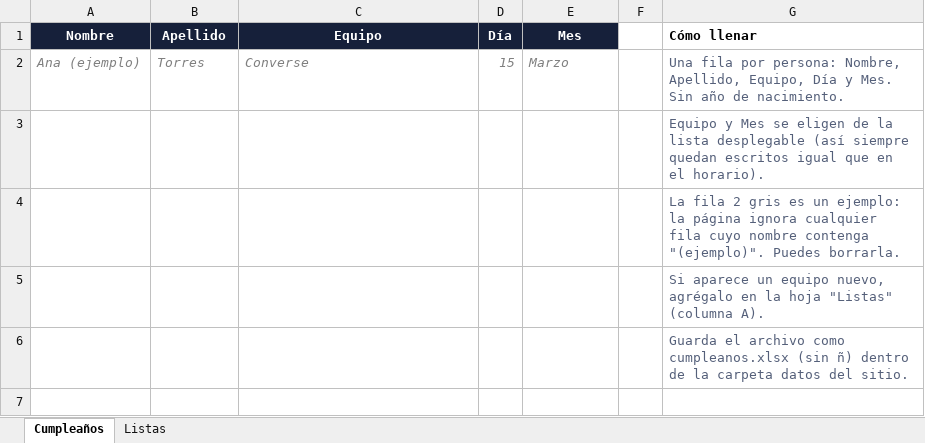
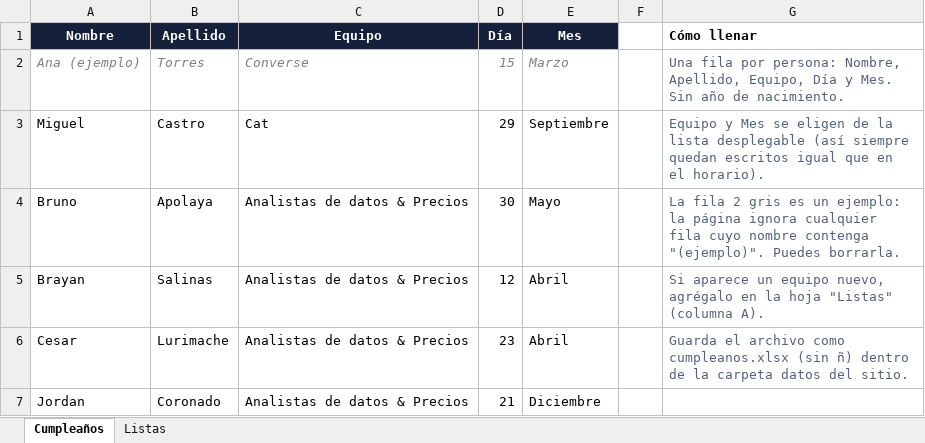
Before and after one commit to horarios-ks/horarios-ks, an Excel workbook: datos/cumpleanos.xlsx, sheet Cumpleaños, drawn as a sheet; values as stored, in another font and other column widths than the file's, no borders; removed rows and columns are numbered as before the commit, all else as after; the diff names each change by its address in the sheet, - before the commit and + after, or states it on an @@ line.

Commit message:
Add files via upload

```diff
--- a/datos/cumpleanos.xlsx (sheet Cumpleaños)
+++ b/datos/cumpleanos.xlsx (sheet Cumpleaños)
-row 3:  |  |  |  |  |  | Equipo y Mes se eligen de la lista desplegable (así siempre quedan escritos igual que en el horario).
-row 4:  |  |  |  |  |  | La fila 2 gris es un ejemplo: la página ignora cualquier fila cuyo nombre contenga "(ejemplo)". Puedes borrarla.
-row 5:  |  |  |  |  |  | Si aparece un equipo nuevo, agrégalo en la hoja "Listas" (columna A).
-row 6:  |  |  |  |  |  | Guarda el archivo como cumpleanos.xlsx (sin ñ) dentro de la carpeta datos del sitio.
+row 3: Miguel | Castro | Cat | 29 | Septiembre |  | Equipo y Mes se eligen de la lista desplegable (así siempre quedan escritos igual que en el horario).
+row 4: Bruno | Apolaya | Analistas de datos & Precios | 30 | Mayo |  | La fila 2 gris es un ejemplo: la página ignora cualquier fila cuyo nombre contenga "(ejemplo)". Puedes borrarla.
+row 5: Brayan | Salinas | Analistas de datos & Precios | 12 | Abril |  | Si aparece un equipo nuevo, agrégalo en la hoja "Listas" (columna A).
+row 6: Cesar | Lurimache | Analistas de datos & Precios | 23 | Abril |  | Guarda el archivo como cumpleanos.xlsx (sin ñ) dentro de la carpeta datos del sitio.
+row 7: Jordan | Coronado | Analistas de datos & Precios | 21 | Diciembre
```
